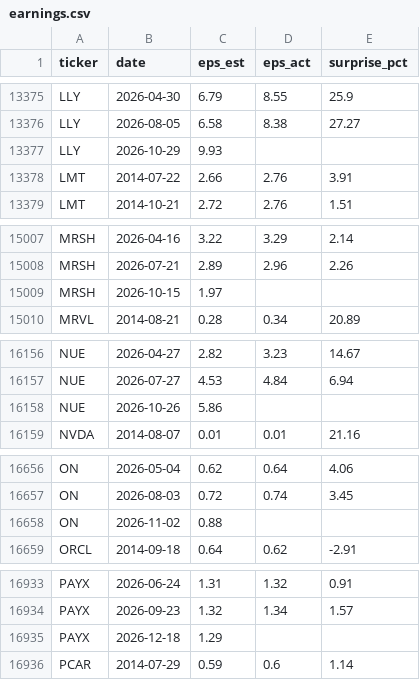
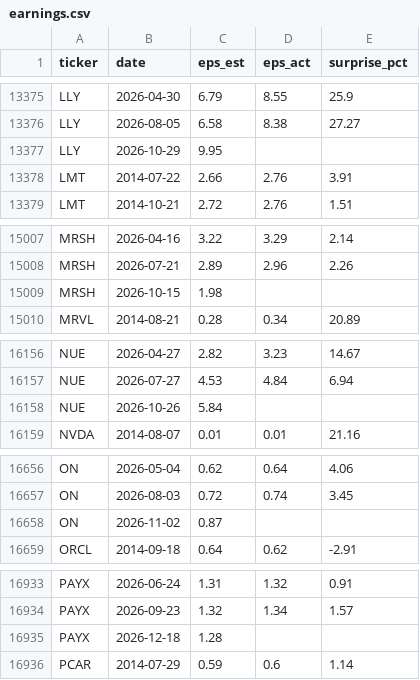
Before and after one commit to bennetwi92/macro-beans, a CSV file: data/fundamentals/earnings.csv, drawn as a sheet; only a part is shown, gaps mark what is left out; the diff covers the shown part only.

```diff
--- a/data/fundamentals/earnings.csv
+++ b/data/fundamentals/earnings.csv
@@ -13376,3 +13376,3 @@ LLY,2026-04-30,6.79,8.55,25.9
 LLY,2026-08-05,6.58,8.38,27.27
-LLY,2026-10-29,9.93,,
+LLY,2026-10-29,9.95,,
 LMT,2014-07-22,2.66,2.76,3.91
@@ -15008,3 +15008,3 @@ MRSH,2026-04-16,3.22,3.29,2.14
 MRSH,2026-07-21,2.89,2.96,2.26
-MRSH,2026-10-15,1.97,,
+MRSH,2026-10-15,1.98,,
 MRVL,2014-08-21,0.28,0.34,20.89
@@ -16157,3 +16157,3 @@ NUE,2026-04-27,2.82,3.23,14.67
 NUE,2026-07-27,4.53,4.84,6.94
-NUE,2026-10-26,5.86,,
+NUE,2026-10-26,5.84,,
 NVDA,2014-08-07,0.01,0.01,21.16
@@ -16657,3 +16657,3 @@ ON,2026-05-04,0.62,0.64,4.06
 ON,2026-08-03,0.72,0.74,3.45
-ON,2026-11-02,0.88,,
+ON,2026-11-02,0.87,,
 ORCL,2014-09-18,0.64,0.62,-2.91
@@ -16934,3 +16934,3 @@ PAYX,2026-06-24,1.31,1.32,0.91
 PAYX,2026-09-23,1.32,1.34,1.57
-PAYX,2026-12-18,1.29,,
+PAYX,2026-12-18,1.28,,
 PCAR,2014-07-29,0.59,0.6,1.14
```
Also changed, not shown: 9 edited cells elsewhere in this file, data/scorecard/ledger/2026-09-25.csv, 1 other file.
